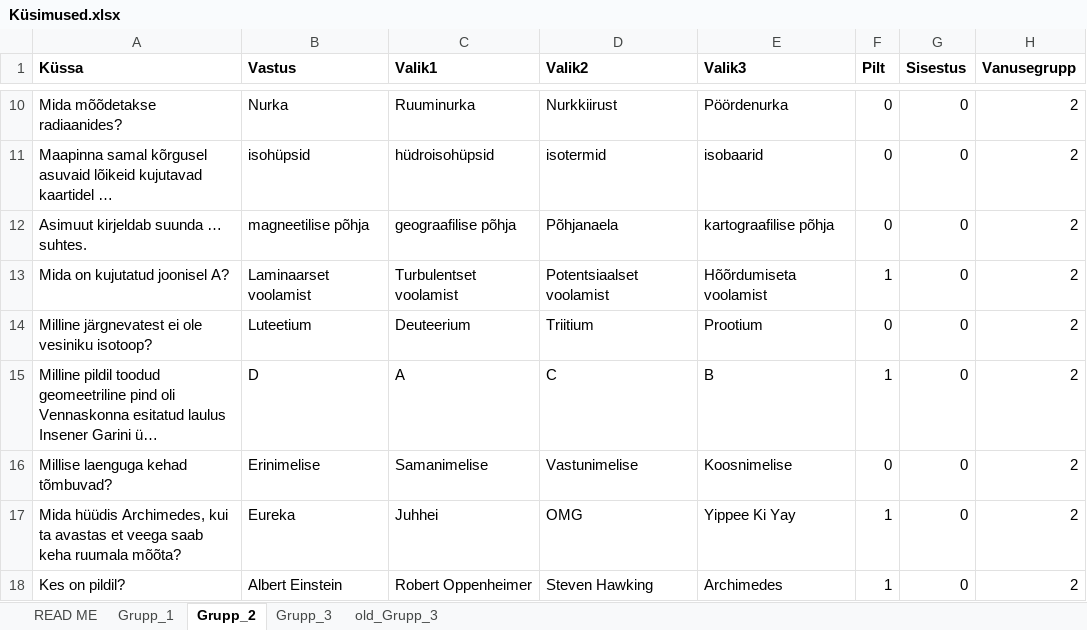
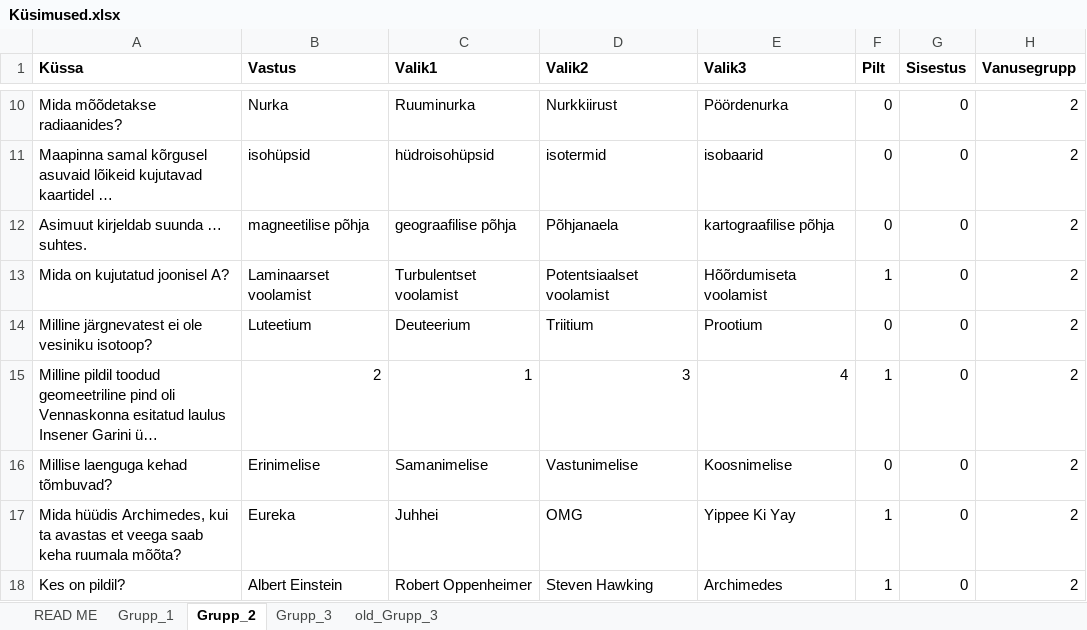
Before and after one commit to Isometimescode1/vendingprojekt, an Excel workbook: Küsimused.xlsx, sheet Grupp_2, drawn as a sheet; only a part is shown, gaps mark what is left out; long unchanged cells end in …; values as stored, in another font and other column widths than the file's, no borders; the diff names each change by its address in the sheet, - before the commit and + after, or states it on an @@ line.

```diff
--- a/Küsimused.xlsx (sheet Grupp_2)
+++ b/Küsimused.xlsx (sheet Grupp_2)
-B15 (Vastus): D
+B15 (Vastus): 2
-C15 (Valik1): A
+C15 (Valik1): 1
-D15 (Valik2): C
+D15 (Valik2): 3
-E15 (Valik3): B
+E15 (Valik3): 4
```
Also changed, not shown: 1 other file.
